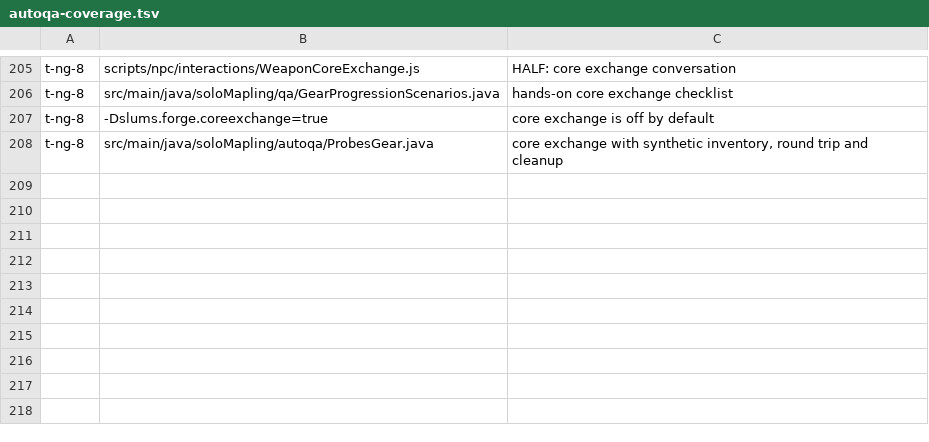
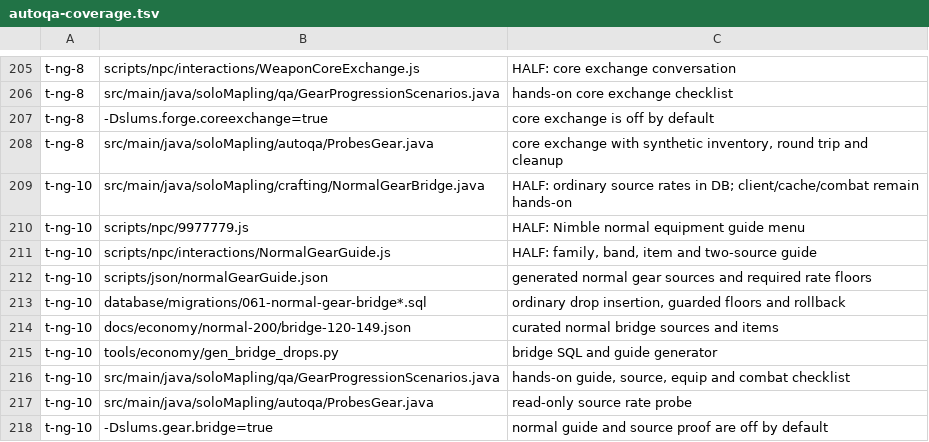
Before and after one commit to joshhmann/SlumsMS, a TSV file: src/main/resources/soloMapling/autoqa-coverage.tsv, drawn as a sheet; only a part is shown, gaps mark what is left out.

```diff
--- a/src/main/resources/soloMapling/autoqa-coverage.tsv
+++ b/src/main/resources/soloMapling/autoqa-coverage.tsv
@@ -208 +208,11 @@ t-ng-8	-Dslums.forge.coreexchange=true	core exchange is off by default
 t-ng-8	src/main/java/soloMapling/autoqa/ProbesGear.java	core exchange with synthetic inventory, round trip and cleanup
+t-ng-10	src/main/java/soloMapling/crafting/NormalGearBridge.java	HALF: ordinary source rates in DB; client/cache/combat remain hands-on
+t-ng-10	scripts/npc/9977779.js	HALF: Nimble normal equipment guide menu
+t-ng-10	scripts/npc/interactions/NormalGearGuide.js	HALF: family, band, item and two-source guide
+t-ng-10	scripts/json/normalGearGuide.json	generated normal gear sources and required rate floors
+t-ng-10	database/migrations/061-normal-gear-bridge*.sql	ordinary drop insertion, guarded floors and rollback
+t-ng-10	docs/economy/normal-200/bridge-120-149.json	curated normal bridge sources and items
+t-ng-10	tools/economy/gen_bridge_drops.py	bridge SQL and guide generator
+t-ng-10	src/main/java/soloMapling/qa/GearProgressionScenarios.java	hands-on guide, source, equip and combat checklist
+t-ng-10	src/main/java/soloMapling/autoqa/ProbesGear.java	read-only source rate probe
+t-ng-10	-Dslums.gear.bridge=true	normal guide and source proof are off by default
```
Also changed, not shown: 25 other files.
